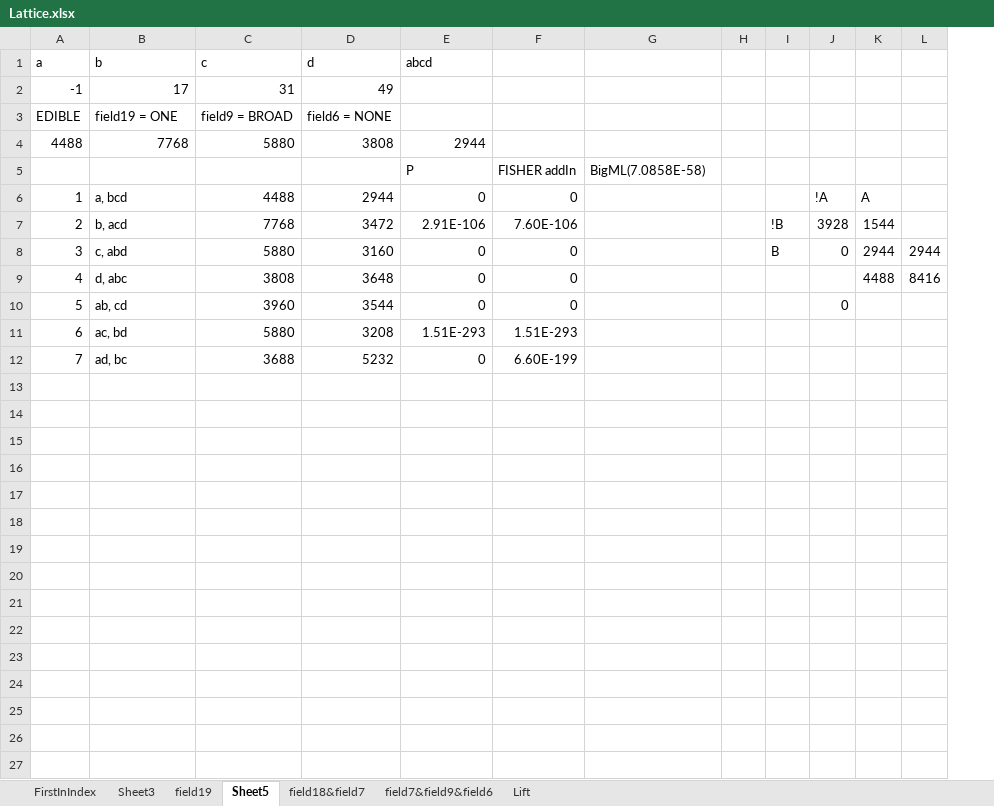
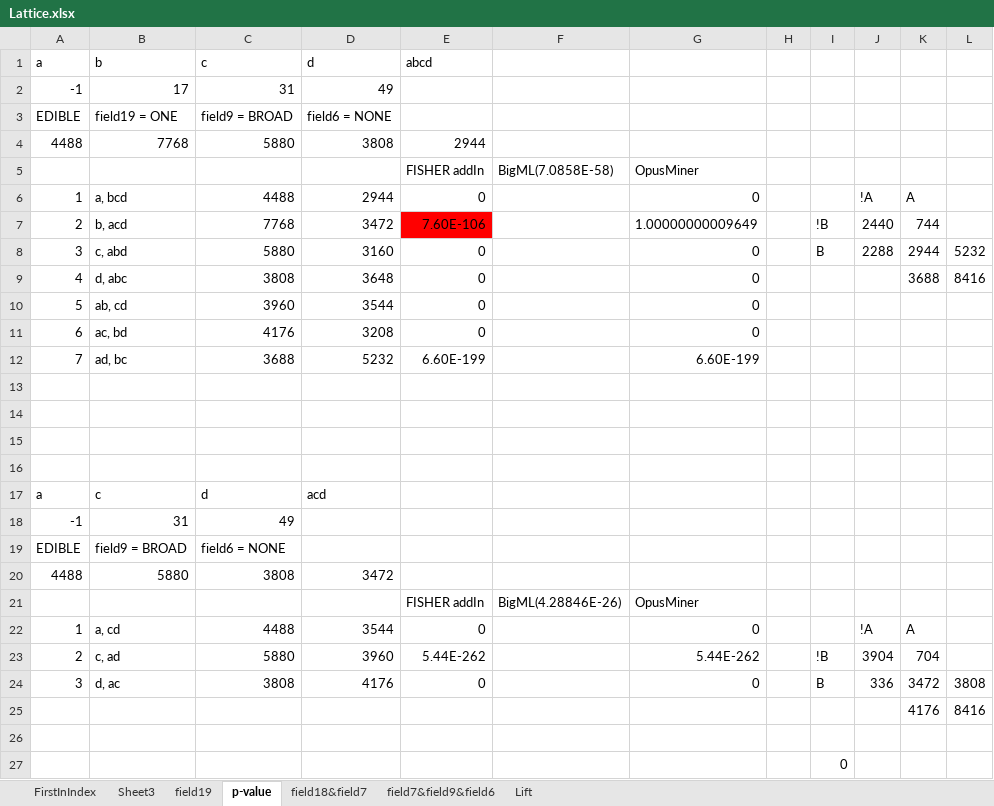
Before and after one commit to situsnow/OpusMiner_SDRD, an Excel workbook: File/Lattice.xlsx, sheet p-value, drawn as a sheet; values as stored, in another font and other column widths than the file's, no borders; removed rows and columns are numbered as before the commit, all else as after; the diff names each change by its address in the sheet, - before the commit and + after, or states it on an @@ line.

```diff
--- a/File/Lattice.xlsx (sheet p-value)
+++ b/File/Lattice.xlsx (sheet p-value)
-sheet tab: Sheet5
+sheet tab: p-value
-column F, rows 5-12: FISHER addIn | 0 | 7.60E-106 | 0 | 0 | 0 | 1.51E-293 | 6.60E-199
+column G, rows 5-12: OpusMiner | 0 | 1.00000000009649 | 0 | 0 | 0 | 0 | 6.60E-199
-E5 (abcd): P
+E5 (abcd): FISHER addIn
-E7 (abcd): 2.91E-106
+E7 (abcd): 7.60E-106
-E7 fill: none
+E7 fill: #FF0000
-J7: 3928
+J7: 2440
-K7: 1544
+K7: 744
-J8: 0
+J8: 2288
-L8: 2944
+L8: 5232
-K9: 4488
+K9: 3688
-J10: 0
+J10: (empty)
-C11 (c): 5880
+C11 (c): 4176
-E11 (abcd): 1.51E-293
+E11 (abcd): 0
-E12 (abcd): 0
+E12 (abcd): 6.60E-199
+row 13: (empty)
+row 14: (empty)
+row 15: (empty)
+row 16: (empty)
+row 17: a | c | d | acd
+row 18: -1 | 31 | 49
+row 19: EDIBLE | field9 = BROAD | field6 = NONE
+row 20: 4488 | 5880 | 3808 | 3472
+row 21:  |  |  |  | FISHER addIn | BigML(4.28846E-26) | OpusMiner
+row 22: 1 | a, cd | 4488 | 3544 | 0 |  | 0 |  |  | !A | A
+row 23: 2 | c, ad | 5880 | 3960 | 5.44E-262 |  | 5.44E-262 |  | !B | 3904 | 704
+row 24: 3 | d, ac | 3808 | 4176 | 0 |  | 0 |  | B | 336 | 3472 | 3808
+row 25:  |  |  |  |  |  |  |  |  |  | 4176 | 8416
+row 26: (empty)
+row 27:  |  |  |  |  |  |  |  | 0
```
Also changed, not shown: sheet field19, sheet FirstInIndex, charts or pictures, 1 other file.
